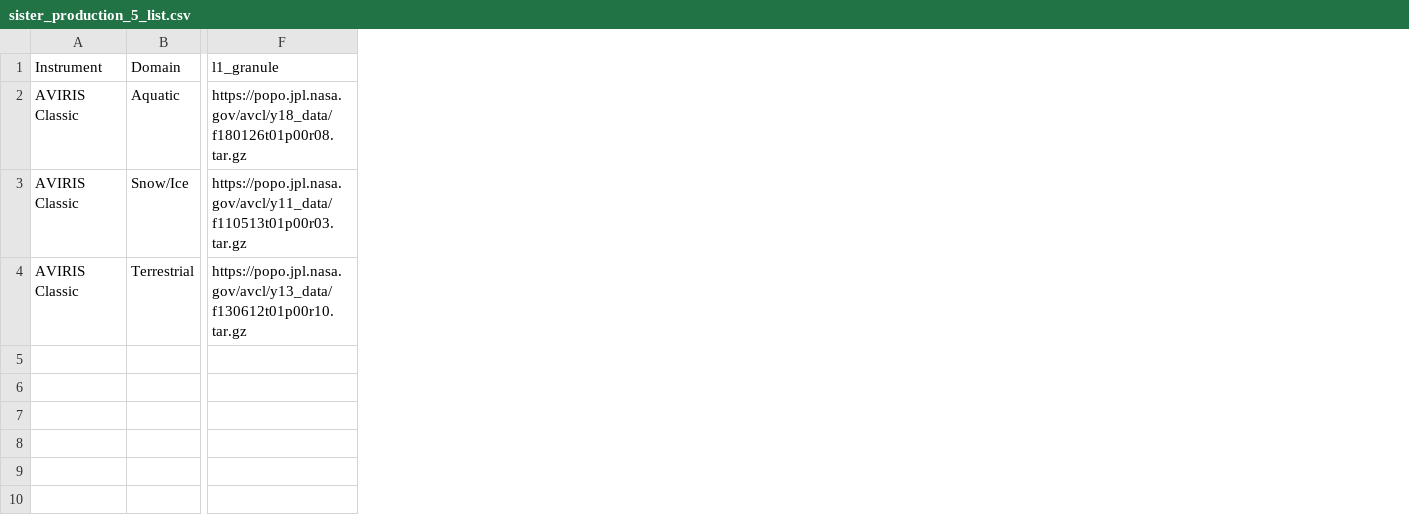
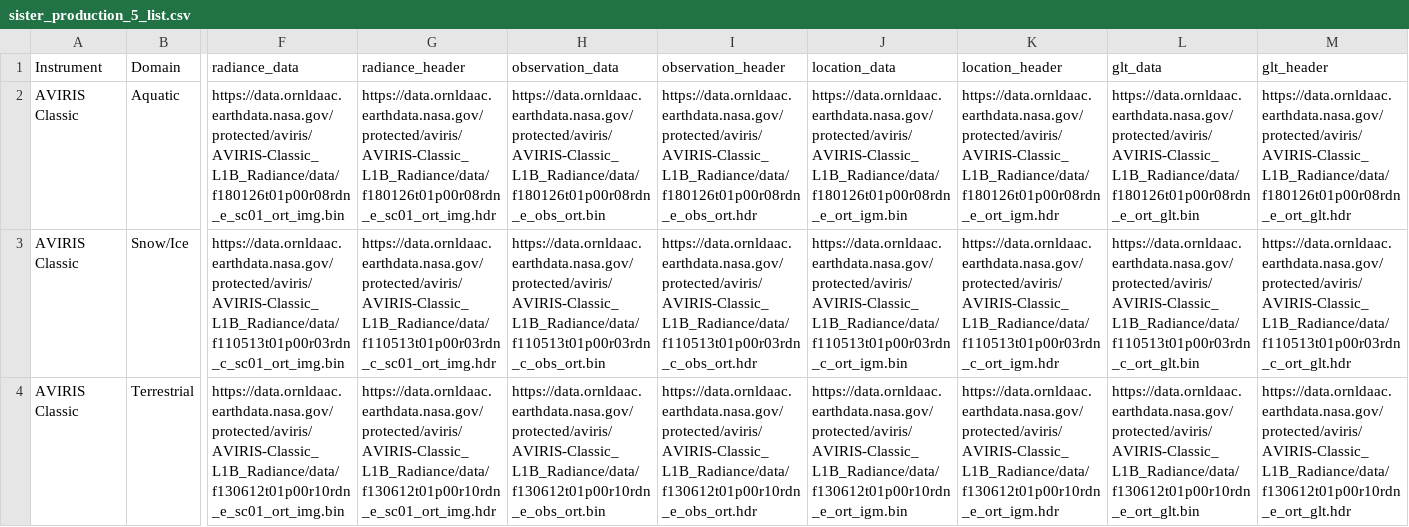
Before and after one commit to sister-jpl/sister, a CSV file: notebooks/production_run_5/sister_production_5_list.csv, drawn as a sheet; only a part is shown, gaps mark what is left out; removed rows and columns are numbered as before the commit, all else as after; the diff names each change by its address in the sheet, - before the commit and + after, or states it on an @@ line.

```diff
--- a/notebooks/production_run_5/sister_production_5_list.csv
+++ b/notebooks/production_run_5/sister_production_5_list.csv
-column F (l1_granule), rows 2-4: https://popo.jpl.nasa.gov/avcl/y18_data/f180126t01p00r08.tar.gz | https://popo.jpl.nasa.gov/avcl/y11_data/f110513t01p00r03.tar.gz | https://popo.jpl.nasa.gov/avcl/y13_data/f130612t01p00r10.tar.gz
+column F (radiance_data), rows 2-4: https://data.ornldaac.earthdata.nasa.gov/protected/aviris/AVIRIS-Classic_L1B_Radiance/data/f180126t01p00r08rdn_e_sc01_ort_img.bin | https://data.ornldaac.earthdata.nasa.gov/protected/aviris/AVIRIS-Classic_L1B_Radiance/data/f110513t01p00r03rdn_c_sc01_ort_img.bin | https://data.ornldaac.earthdata.nasa.gov/protected/aviris/AVIRIS-Classic_L1B_Radiance/data/f130612t01p00r10rdn_e_sc01_ort_img.bin
+column G (radiance_header), rows 2-4: https://data.ornldaac.earthdata.nasa.gov/protected/aviris/AVIRIS-Classic_L1B_Radiance/data/f180126t01p00r08rdn_e_sc01_ort_img.hdr | https://data.ornldaac.earthdata.nasa.gov/protected/aviris/AVIRIS-Classic_L1B_Radiance/data/f110513t01p00r03rdn_c_sc01_ort_img.hdr | https://data.ornldaac.earthdata.nasa.gov/protected/aviris/AVIRIS-Classic_L1B_Radiance/data/f130612t01p00r10rdn_e_sc01_ort_img.hdr
+column H (observation_data), rows 2-4: https://data.ornldaac.earthdata.nasa.gov/protected/aviris/AVIRIS-Classic_L1B_Radiance/data/f180126t01p00r08rdn_e_obs_ort.bin | https://data.ornldaac.earthdata.nasa.gov/protected/aviris/AVIRIS-Classic_L1B_Radiance/data/f110513t01p00r03rdn_c_obs_ort.bin | https://data.ornldaac.earthdata.nasa.gov/protected/aviris/AVIRIS-Classic_L1B_Radiance/data/f130612t01p00r10rdn_e_obs_ort.bin
+column I (observation_header), rows 2-4: https://data.ornldaac.earthdata.nasa.gov/protected/aviris/AVIRIS-Classic_L1B_Radiance/data/f180126t01p00r08rdn_e_obs_ort.hdr | https://data.ornldaac.earthdata.nasa.gov/protected/aviris/AVIRIS-Classic_L1B_Radiance/data/f110513t01p00r03rdn_c_obs_ort.hdr | https://data.ornldaac.earthdata.nasa.gov/protected/aviris/AVIRIS-Classic_L1B_Radiance/data/f130612t01p00r10rdn_e_obs_ort.hdr
+column J (location_data), rows 2-4: https://data.ornldaac.earthdata.nasa.gov/protected/aviris/AVIRIS-Classic_L1B_Radiance/data/f180126t01p00r08rdn_e_ort_igm.bin | https://data.ornldaac.earthdata.nasa.gov/protected/aviris/AVIRIS-Classic_L1B_Radiance/data/f110513t01p00r03rdn_c_ort_igm.bin | https://data.ornldaac.earthdata.nasa.gov/protected/aviris/AVIRIS-Classic_L1B_Radiance/data/f130612t01p00r10rdn_e_ort_igm.bin
+column K (location_header), rows 2-4: https://data.ornldaac.earthdata.nasa.gov/protected/aviris/AVIRIS-Classic_L1B_Radiance/data/f180126t01p00r08rdn_e_ort_igm.hdr | https://data.ornldaac.earthdata.nasa.gov/protected/aviris/AVIRIS-Classic_L1B_Radiance/data/f110513t01p00r03rdn_c_ort_igm.hdr | https://data.ornldaac.earthdata.nasa.gov/protected/aviris/AVIRIS-Classic_L1B_Radiance/data/f130612t01p00r10rdn_e_ort_igm.hdr
+column L (glt_data), rows 2-4: https://data.ornldaac.earthdata.nasa.gov/protected/aviris/AVIRIS-Classic_L1B_Radiance/data/f180126t01p00r08rdn_e_ort_glt.bin | https://data.ornldaac.earthdata.nasa.gov/protected/aviris/AVIRIS-Classic_L1B_Radiance/data/f110513t01p00r03rdn_c_ort_glt.bin | https://data.ornldaac.earthdata.nasa.gov/protected/aviris/AVIRIS-Classic_L1B_Radiance/data/f130612t01p00r10rdn_e_ort_glt.bin
+column M (glt_header), rows 2-4: https://data.ornldaac.earthdata.nasa.gov/protected/aviris/AVIRIS-Classic_L1B_Radiance/data/f180126t01p00r08rdn_e_ort_glt.hdr | https://data.ornldaac.earthdata.nasa.gov/protected/aviris/AVIRIS-Classic_L1B_Radiance/data/f110513t01p00r03rdn_c_ort_glt.hdr | https://data.ornldaac.earthdata.nasa.gov/protected/aviris/AVIRIS-Classic_L1B_Radiance/data/f130612t01p00r10rdn_e_ort_glt.hdr
```
Also changed, not shown: 1 other file.
